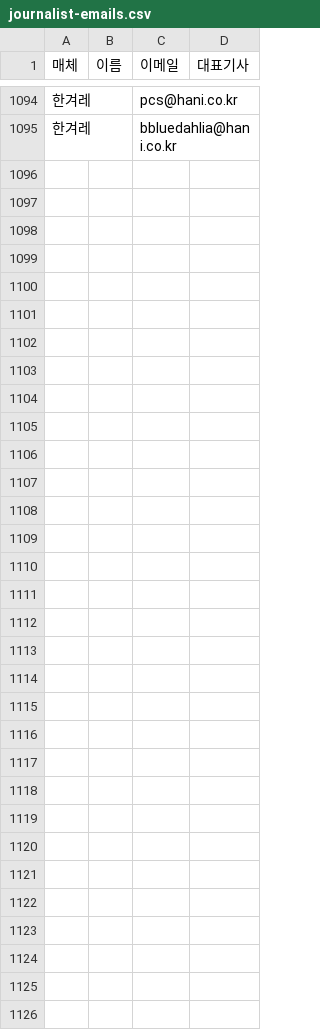
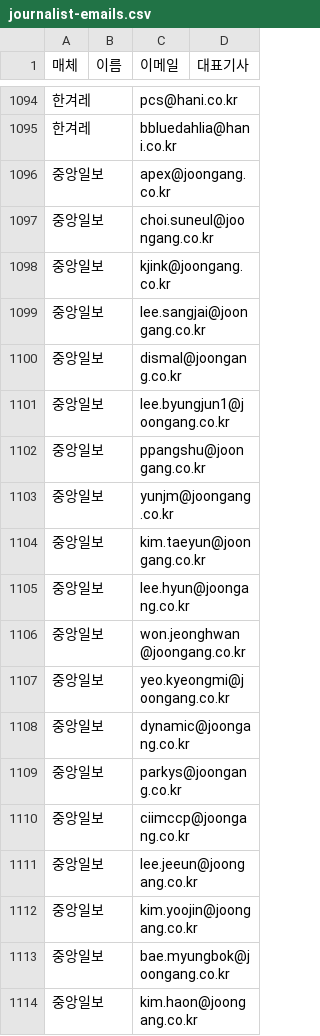
Before and after one commit to nameofkk/wewantpeace, a CSV file: docs/journalist-emails.csv, drawn as a sheet; only a part is shown, gaps mark what is left out; the diff covers the shown part only; the diff names each change by its address in the sheet, - before the commit and + after, or states it on an @@ line.

```diff
--- a/docs/journalist-emails.csv
+++ b/docs/journalist-emails.csv
+row 1096: 중앙일보 |  | apex@joongang.co.kr
+row 1097: 중앙일보 |  | choi.suneul@joongang.co.kr
+row 1098: 중앙일보 |  | kjink@joongang.co.kr
+row 1099: 중앙일보 |  | lee.sangjai@joongang.co.kr
+row 1100: 중앙일보 |  | dismal@joongang.co.kr
+row 1101: 중앙일보 |  | lee.byungjun1@joongang.co.kr
+row 1102: 중앙일보 |  | ppangshu@joongang.co.kr
+row 1103: 중앙일보 |  | yunjm@joongang.co.kr
+row 1104: 중앙일보 |  | kim.taeyun@joongang.co.kr
+row 1105: 중앙일보 |  | lee.hyun@joongang.co.kr
+row 1106: 중앙일보 |  | won.jeonghwan@joongang.co.kr
+row 1107: 중앙일보 |  | yeo.kyeongmi@joongang.co.kr
+row 1108: 중앙일보 |  | dynamic@joongang.co.kr
+row 1109: 중앙일보 |  | parkys@joongang.co.kr
+row 1110: 중앙일보 |  | ciimccp@joongang.co.kr
+row 1111: 중앙일보 |  | lee.jeeun@joongang.co.kr
+row 1112: 중앙일보 |  | kim.yoojin@joongang.co.kr
+row 1113: 중앙일보 |  | bae.myungbok@joongang.co.kr
+row 1114: 중앙일보 |  | kim.haon@joongang.co.kr
```
Also changed, not shown: 14 added rows elsewhere in this file, 1 other file.
